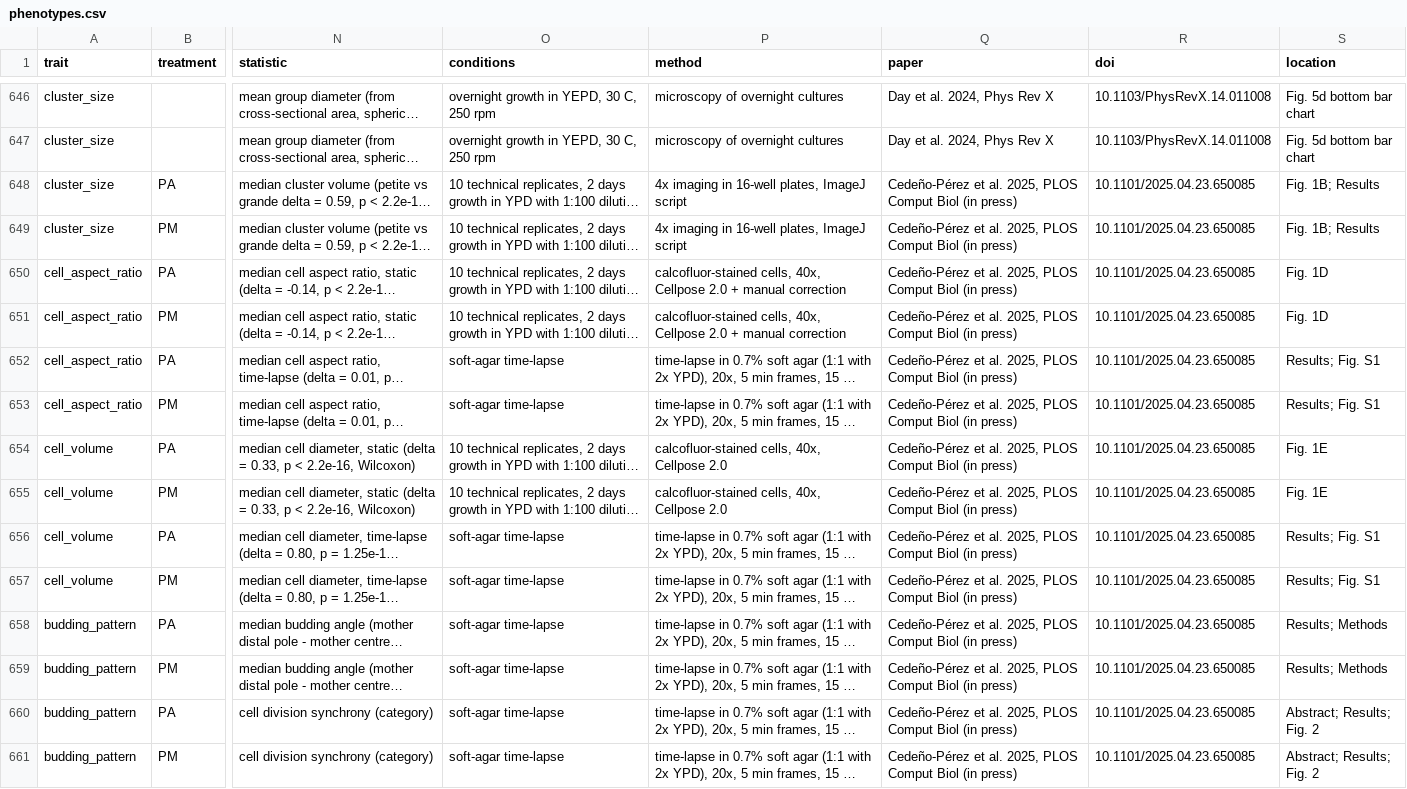
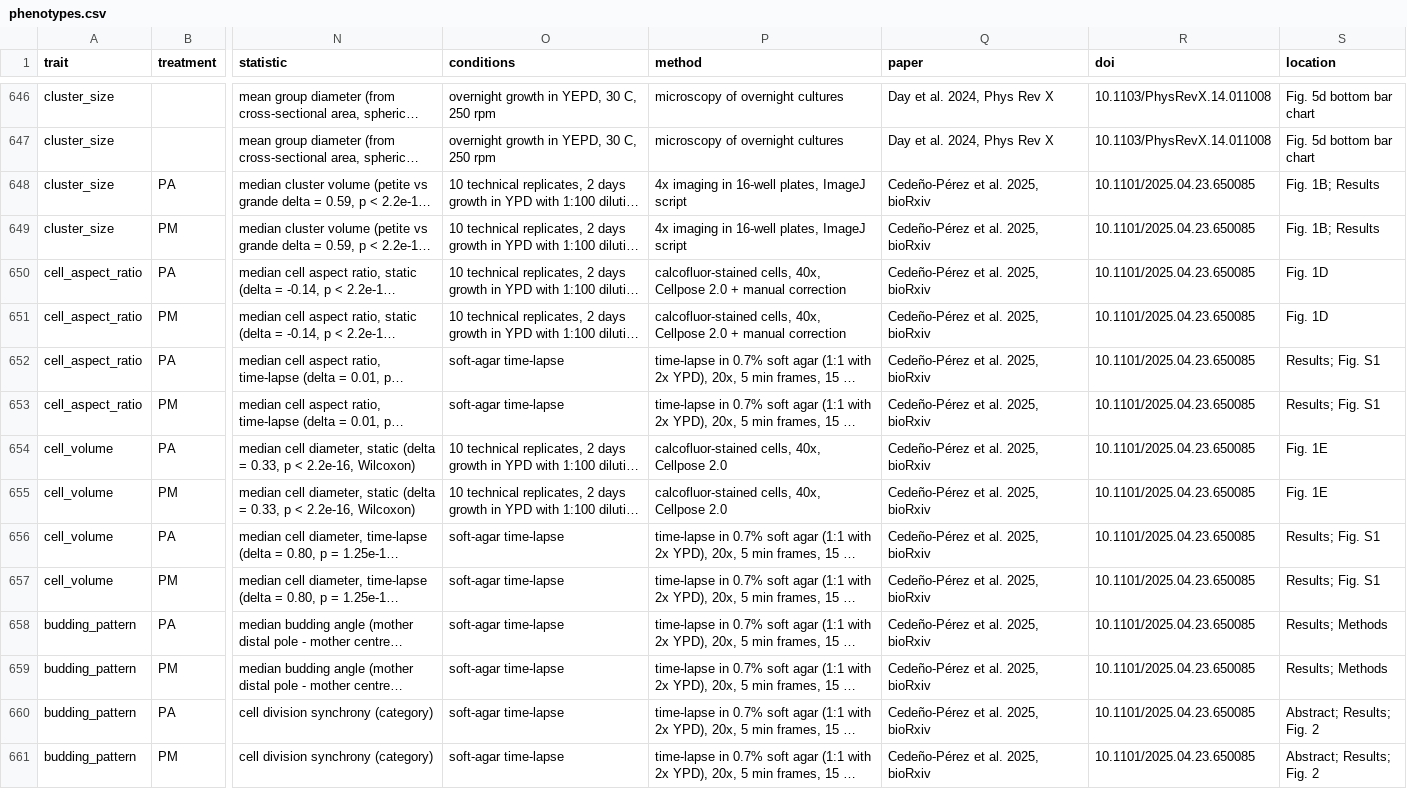
Before and after one commit to ozanbozdag/multee.org, a CSV file: phenotypes/phenotypes.csv, drawn as a sheet; only a part is shown, gaps mark what is left out; long unchanged cells end in …; the diff covers the shown part only; the diff names each change by its address in the sheet, - before the commit and + after, or states it on an @@ line.

```diff
--- a/phenotypes/phenotypes.csv
+++ b/phenotypes/phenotypes.csv
-Q648:Q661 (paper): Cedeño-Pérez et al. 2025, PLOS Comput Biol (in press)
+Q648:Q661 (paper): Cedeño-Pérez et al. 2025, bioRxiv
```
Also changed, not shown: 90 edited cells elsewhere in this file, 19 other files.
